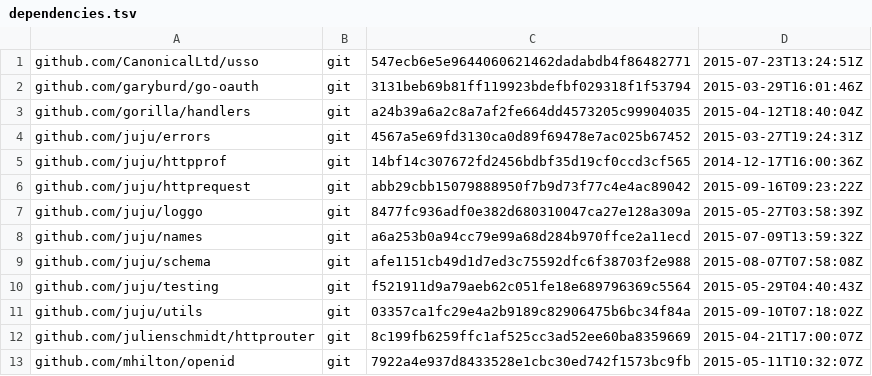
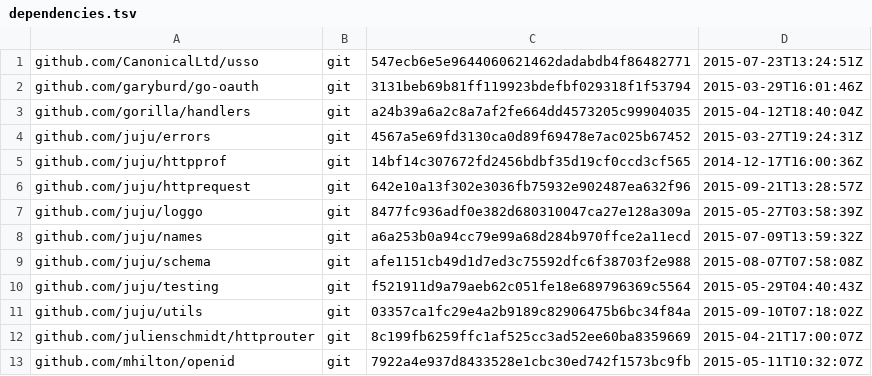
Before and after one commit to canonical/candid, a TSV file: dependencies.tsv, drawn as a sheet; only a part is shown.

```diff
--- a/dependencies.tsv
+++ b/dependencies.tsv
@@ -5,3 +5,3 @@ github.com/juju/errors	git	4567a5e69fd3130ca0d89f69478e7ac025b67452	2015-03-27T1
 github.com/juju/httpprof	git	14bf14c307672fd2456bdbf35d19cf0ccd3cf565	2014-12-17T16:00:36Z
-github.com/juju/httprequest	git	abb29cbb15079888950f7b9d73f77c4e4ac89042	2015-09-16T09:23:22Z
+github.com/juju/httprequest	git	642e10a13f302e3036fb75932e902487ea632f96	2015-09-21T13:28:57Z
 github.com/juju/loggo	git	8477fc936adf0e382d680310047ca27e128a309a	2015-05-27T03:58:39Z
```
Also changed, not shown: 15 other files.
